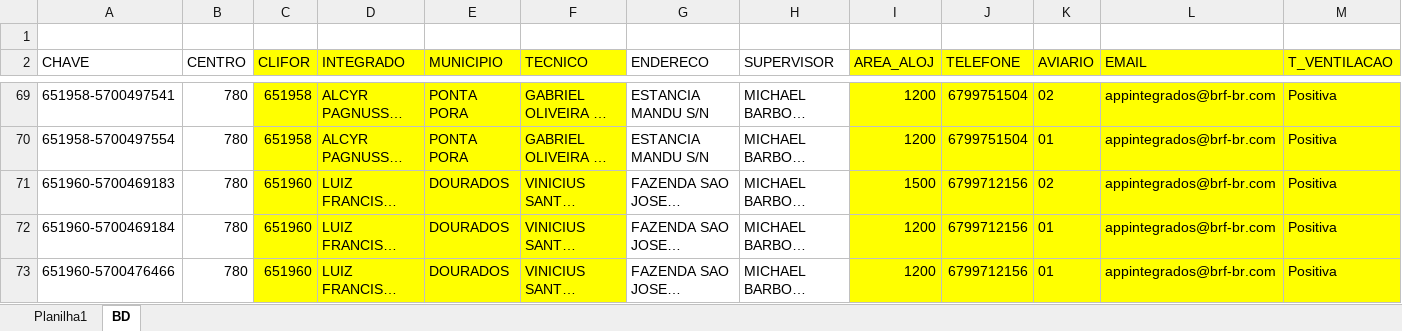
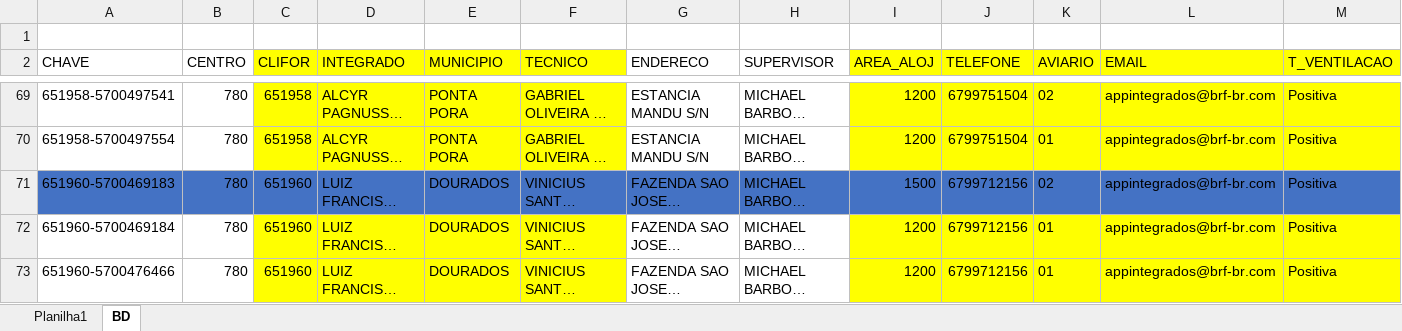
Before and after one commit to miqdeveloper/Notas, an Excel workbook: BASE_DADOS_01_MODELO.xlsx, sheet BD, drawn as a sheet; only a part is shown, gaps mark what is left out; long unchanged cells end in …; values as stored, in another font and other column widths than the file's, no borders; table styles not drawn; the diff covers the shown part only; the diff names each change by its address in the sheet, - before the commit and + after, or states it on an @@ line.

```diff
--- a/BASE_DADOS_01_MODELO.xlsx (sheet BD)
+++ b/BASE_DADOS_01_MODELO.xlsx (sheet BD)
-A71:B71 fill: none
+A71:B71 fill: #4472C4
-C71:F71 fill: #FFFF00
+C71:F71 fill: #4472C4
-G71:H71 fill: none
+G71:H71 fill: #4472C4
-I71:M71 fill: #FFFF00
+I71:M71 fill: #4472C4
```
Also changed, not shown: cell formats elsewhere in this sheet, charts or pictures, 1 other file.
